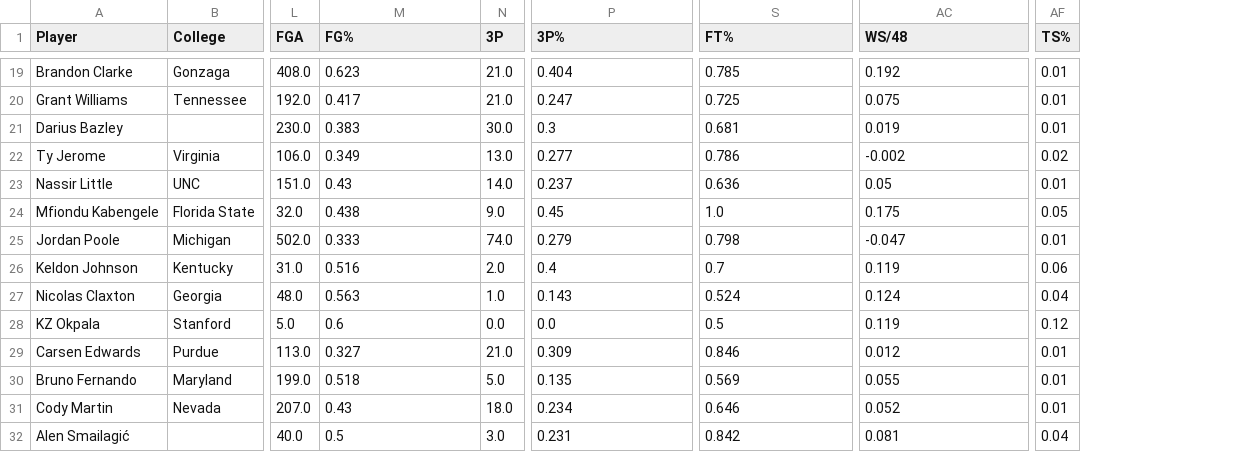
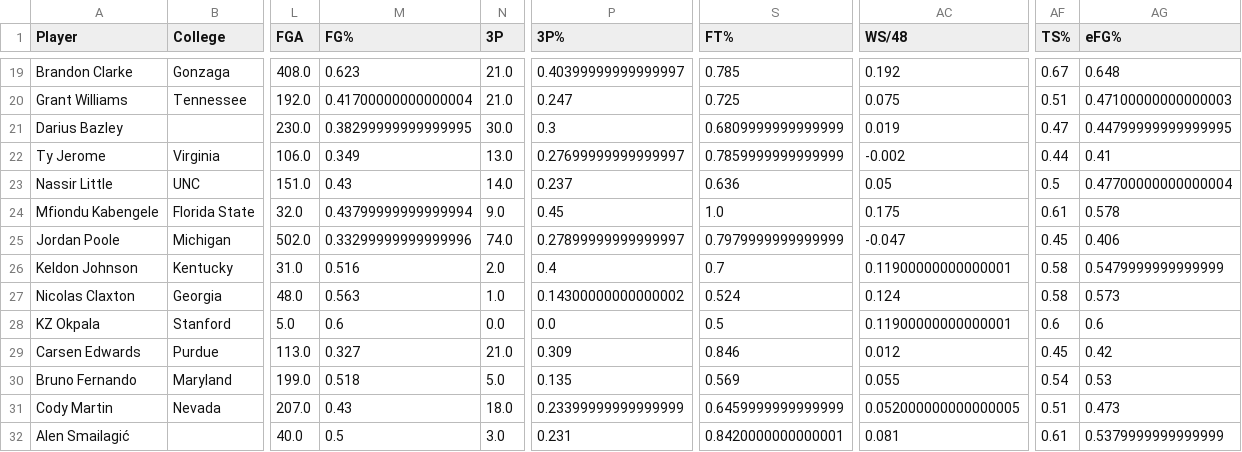
Before and after one commit to vishaldubey01/NBAanalysis, a CSV file: data/NBArookies2020.csv, drawn as a sheet; only a part is shown, gaps mark what is left out; the diff covers the shown part only; the diff names each change by its address in the sheet, - before the commit and + after, or states it on an @@ line.

```diff
--- a/data/NBArookies2020.csv
+++ b/data/NBArookies2020.csv
+column AG (eFG%), rows 19-32: 0.648 | 0.47100000000000003 | 0.44799999999999995 | 0.41 | 0.47700000000000004 | 0.578 | 0.406 | 0.5479999999999999 | 0.573 | 0.6 | 0.42 | 0.53 | 0.473 | 0.5379999999999999
-P19 (3P%): 0.404
+P19 (3P%): 0.40399999999999997
-AF19 (TS%): 0.01
+AF19 (TS%): 0.67
-M20 (FG%): 0.417
+M20 (FG%): 0.41700000000000004
-AF20 (TS%): 0.01
+AF20 (TS%): 0.51
-M21 (FG%): 0.383
+M21 (FG%): 0.38299999999999995
-S21 (FT%): 0.681
+S21 (FT%): 0.6809999999999999
-AF21 (TS%): 0.01
+AF21 (TS%): 0.47
-P22 (3P%): 0.277
+P22 (3P%): 0.27699999999999997
-S22 (FT%): 0.786
+S22 (FT%): 0.7859999999999999
-AF22 (TS%): 0.02
+AF22 (TS%): 0.44
-AF23 (TS%): 0.01
+AF23 (TS%): 0.5
-M24 (FG%): 0.438
+M24 (FG%): 0.43799999999999994
-AF24 (TS%): 0.05
+AF24 (TS%): 0.61
-M25 (FG%): 0.333
+M25 (FG%): 0.33299999999999996
-P25 (3P%): 0.279
+P25 (3P%): 0.27899999999999997
-S25 (FT%): 0.798
+S25 (FT%): 0.7979999999999999
-AF25 (TS%): 0.01
+AF25 (TS%): 0.45
-AC26 (WS/48): 0.119
+AC26 (WS/48): 0.11900000000000001
-AF26 (TS%): 0.06
+AF26 (TS%): 0.58
-P27 (3P%): 0.143
+P27 (3P%): 0.14300000000000002
-AF27 (TS%): 0.04
+AF27 (TS%): 0.58
-AC28 (WS/48): 0.119
+AC28 (WS/48): 0.11900000000000001
-AF28 (TS%): 0.12
+AF28 (TS%): 0.6
-AF29 (TS%): 0.01
+AF29 (TS%): 0.45
-AF30 (TS%): 0.01
+AF30 (TS%): 0.54
-P31 (3P%): 0.234
+P31 (3P%): 0.23399999999999999
-S31 (FT%): 0.646
+S31 (FT%): 0.6459999999999999
-AC31 (WS/48): 0.052
+AC31 (WS/48): 0.052000000000000005
-AF31 (TS%): 0.01
+AF31 (TS%): 0.51
-S32 (FT%): 0.842
+S32 (FT%): 0.8420000000000001
-AF32 (TS%): 0.04
+AF32 (TS%): 0.61
```
Also changed, not shown: 51 edited cells elsewhere in this file, data/NBAplayerTotals2020.csv, 5 other files.
